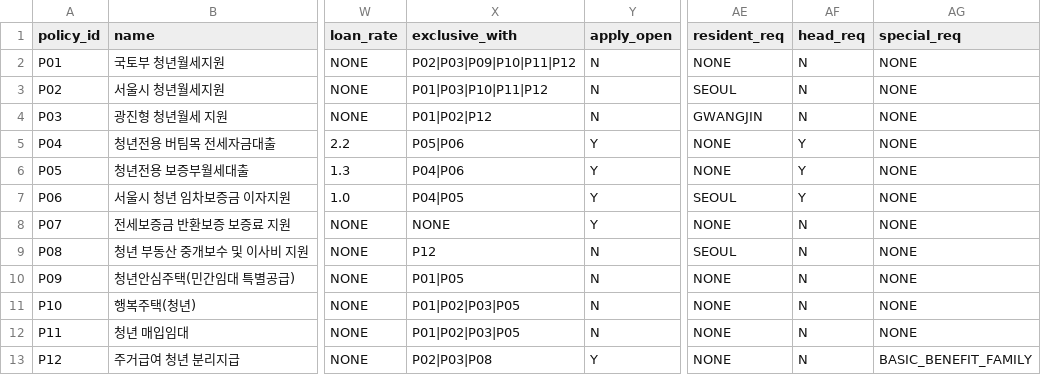
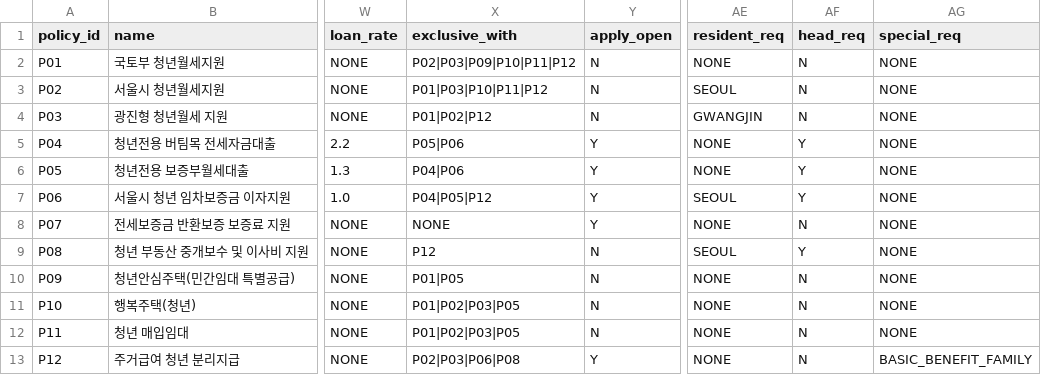
Before and after one commit to yubee925/jipguhaejo, a CSV file: data/policies.csv, drawn as a sheet; only a part is shown, gaps mark what is left out; the diff names each change by its address in the sheet, - before the commit and + after, or states it on an @@ line.

```diff
--- a/data/policies.csv
+++ b/data/policies.csv
-X7 (exclusive_with): P04|P05
+X7 (exclusive_with): P04|P05|P12
-AF9 (head_req): N
+AF9 (head_req): Y
-X13 (exclusive_with): P02|P03|P08
+X13 (exclusive_with): P02|P03|P06|P08
```
